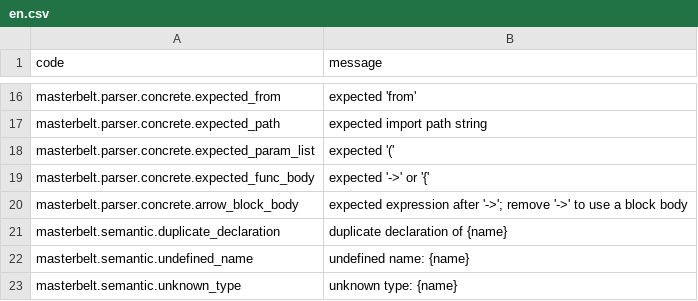
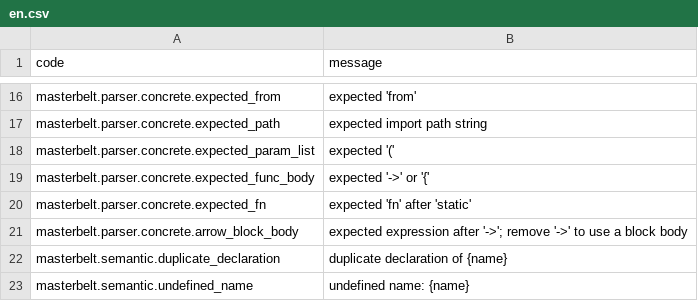
Before and after one commit to masterbelt/masterbelt, a CSV file: pkg/diagnostic/messages/en.csv, drawn as a sheet; only a part is shown, gaps mark what is left out; the shorter side is filled out with more unchanged rows.

```diff
--- a/pkg/diagnostic/messages/en.csv
+++ b/pkg/diagnostic/messages/en.csv
@@ -19,2 +19,3 @@ masterbelt.parser.concrete.expected_param_list,expected '('
 masterbelt.parser.concrete.expected_func_body,expected '->' or '{'
+masterbelt.parser.concrete.expected_fn,expected 'fn' after 'static'
 masterbelt.parser.concrete.arrow_block_body,expected expression after '->'; remove '->' to use a block body
```
Also changed, not shown: pkg/diagnostic/code.csv, pkg/diagnostic/messages/ja.csv, 11 other files.
